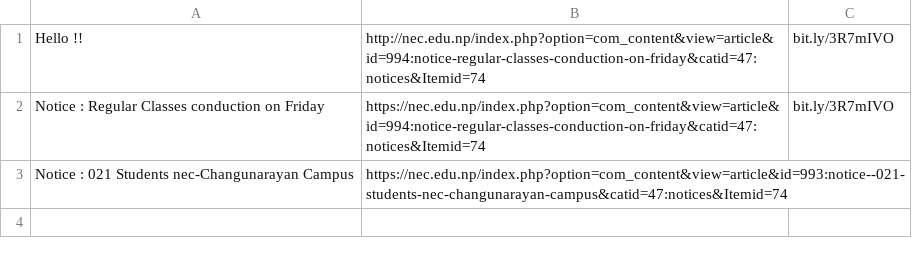
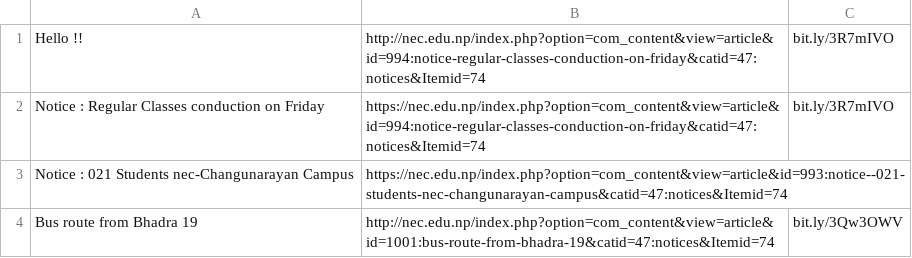
Before and after one commit to samarshrestha720/notice, a CSV file: notices.csv, drawn as a sheet; the diff names each change by its address in the sheet, - before the commit and + after, or states it on an @@ line.

```diff
--- a/notices.csv
+++ b/notices.csv
+row 4: Bus route from Bhadra 19 | http://nec.edu.np/index.php?option=com_content&view=article&id=1001:bus-route-from-bhadra-19&catid=47:notices&Itemid=74 | bit.ly/3Qw3OWV
```
Also changed, not shown: 1 other file.
